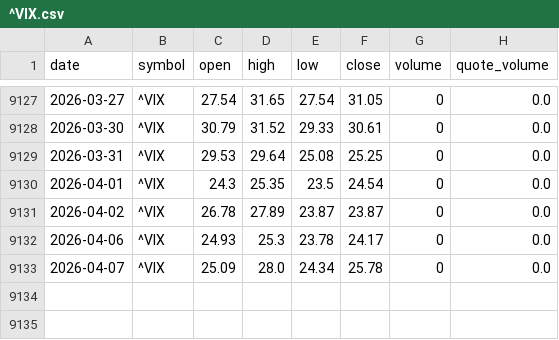
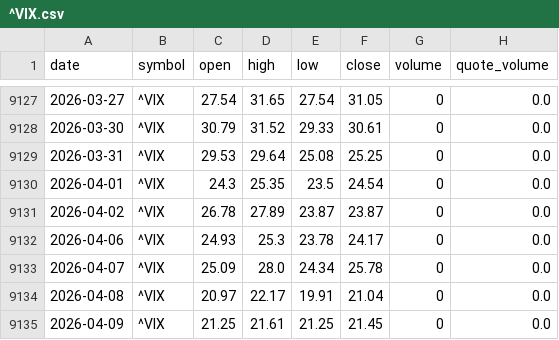
Before and after one commit to bsachart/finance-metrics-fetch, a CSV file: data/market/^VIX.csv, drawn as a sheet; only a part is shown, gaps mark what is left out.

```diff
--- a/data/market/^VIX.csv
+++ b/data/market/^VIX.csv
@@ -9133 +9133,3 @@ date,symbol,open,high,low,close,volume,quote_volume
 2026-04-07,^VIX,25.09,28.0,24.34,25.78,0,0.0
+2026-04-08,^VIX,20.97,22.17,19.91,21.04,0,0.0
+2026-04-09,^VIX,21.25,21.61,21.25,21.45,0,0.0
```
Also changed, not shown: data/market/GLD.csv, data/market/GOOGL.csv, 8 other files.
